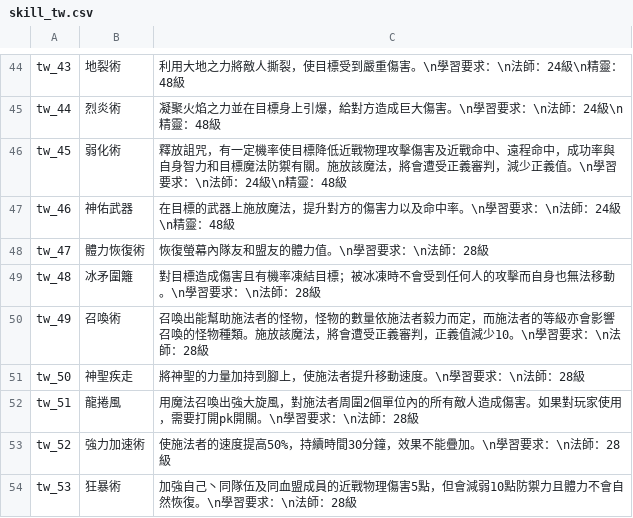
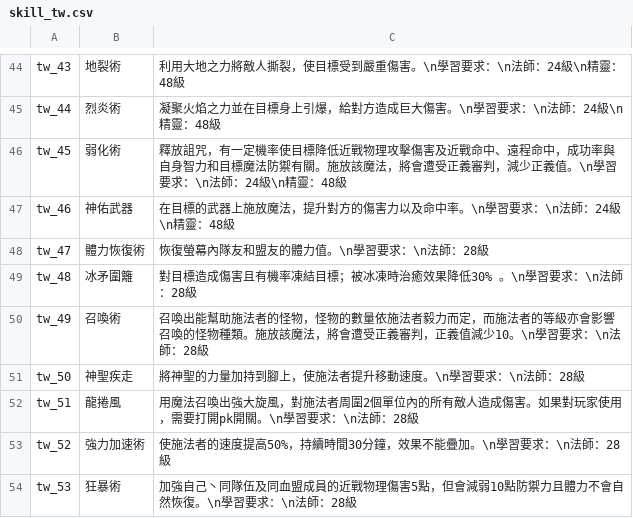
Before and after one commit to oberon-wu/teon-lang, a CSV file: skill/skill_tw.csv, drawn as a sheet; only a part is shown, gaps mark what is left out.

```diff
--- a/skill/skill_tw.csv
+++ b/skill/skill_tw.csv
@@ -48,3 +48,3 @@ tw_46,神佑武器,在目標的武器上施放魔法，提升對方的傷害力
 tw_47,體力恢復術,恢復螢幕內隊友和盟友的體力值。\n學習要求：\n法師：28級
-tw_48,冰矛圍籬,對目標造成傷害且有機率凍結目標；被冰凍時不會受到任何人的攻擊而自身也無法移動。\n學習要求：\n法師：28級
+tw_48,冰矛圍籬,對目標造成傷害且有機率凍結目標；被冰凍時治癒效果降低30% 。\n學習要求：\n法師：28級
 tw_49,召喚術,召喚出能幫助施法者的怪物，怪物的數量依施法者毅力而定，而施法者的等級亦會影響召喚的怪物種類。施放該魔法，將會遭受正義審判，正義值減少10。\n學習要求：\n法師：28級
```
Also changed, not shown: buff/buff_tw.csv, desc/desc_tw.csv.
